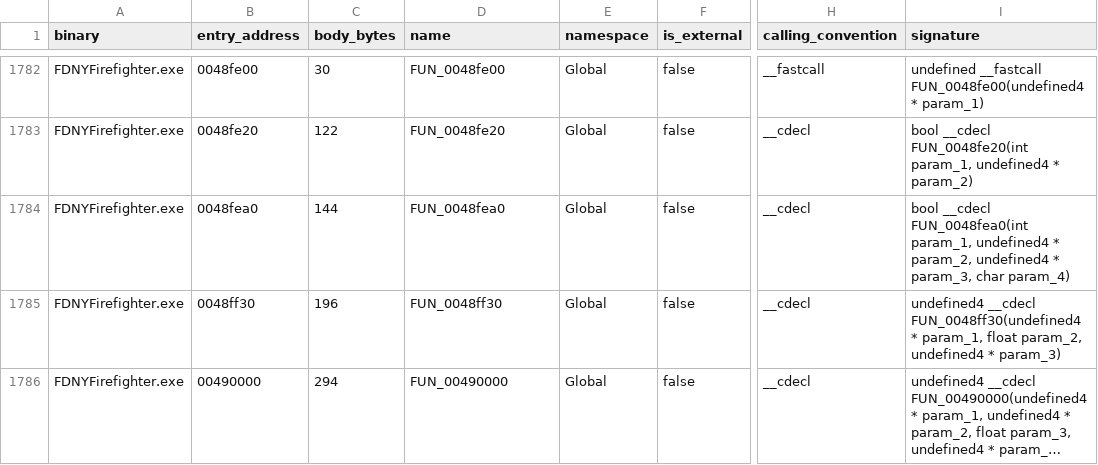
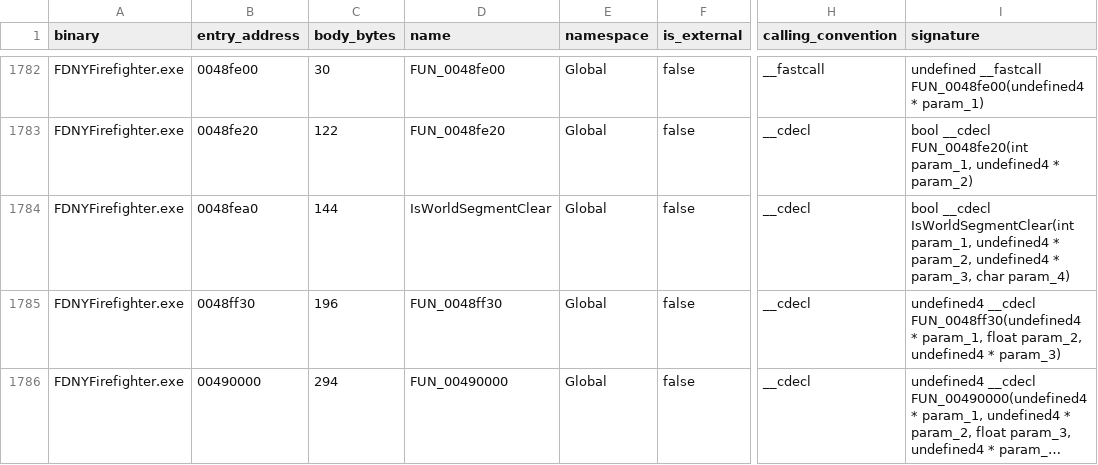
Before and after one commit to JacobPilawa/fdny-maps, a CSV file: decomp_revised/tracker/generated/FDNYFirefighter.exe.functions.csv, drawn as a sheet; only a part is shown, gaps mark what is left out; long unchanged cells end in …; the diff covers the shown part only; the diff names each change by its address in the sheet, - before the commit and + after, or states it on an @@ line.

```diff
--- a/decomp_revised/tracker/generated/FDNYFirefighter.exe.functions.csv
+++ b/decomp_revised/tracker/generated/FDNYFirefighter.exe.functions.csv
-D1784 (name): FUN_0048fea0
+D1784 (name): IsWorldSegmentClear
-I1784 (signature): bool __cdecl FUN_0048fea0(int param_1, undefined4…
+I1784 (signature): bool __cdecl IsWorldSegmentClear(int param_1, undefined4…
```
Also changed, not shown: 11 edited cells elsewhere in this file, decomp_revised/tracker/function_reviews.csv, decomp_revised/tracker/progress_history.csv, 12 other files.
